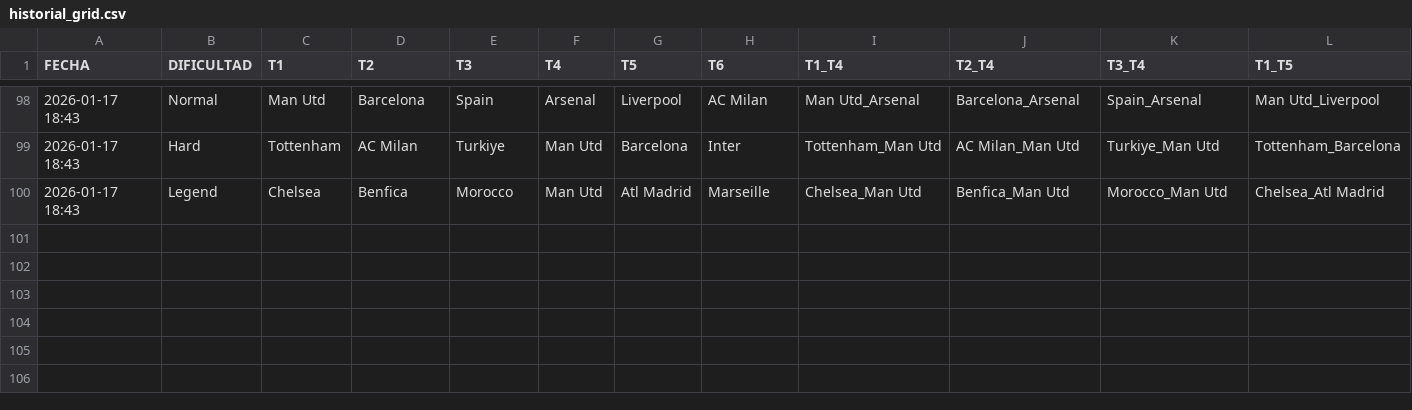
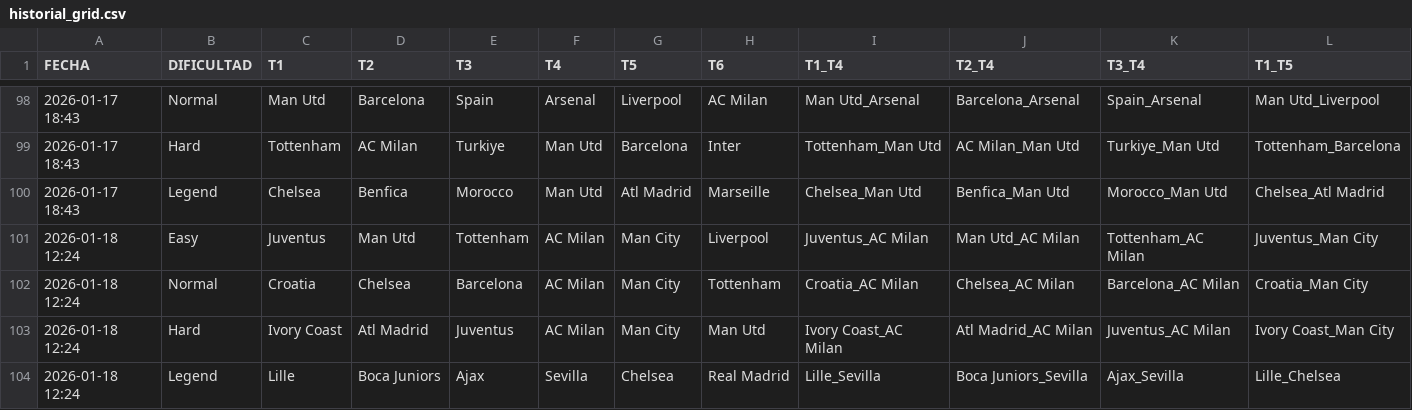
Before and after one commit to candelamtx32/scraping_futbol11, a CSV file: historial_grid.csv, drawn as a sheet; only a part is shown, gaps mark what is left out; rows hold the shown columns only; the diff names each change by its address in the sheet, - before the commit and + after, or states it on an @@ line.

```diff
--- a/historial_grid.csv
+++ b/historial_grid.csv
+row 101: 2026-01-18 12:24 | Easy | Juventus | Man Utd | Tottenham | AC Milan | Man City | Liverpool | Juventus_AC Milan | Man Utd_AC Milan | Tottenham_AC Milan | Juventus_Man City
+row 102: 2026-01-18 12:24 | Normal | Croatia | Chelsea | Barcelona | AC Milan | Man City | Tottenham | Croatia_AC Milan | Chelsea_AC Milan | Barcelona_AC Milan | Croatia_Man City
+row 103: 2026-01-18 12:24 | Hard | Ivory Coast | Atl Madrid | Juventus | AC Milan | Man City | Man Utd | Ivory Coast_AC Milan | Atl Madrid_AC Milan | Juventus_AC Milan | Ivory Coast_Man City
+row 104: 2026-01-18 12:24 | Legend | Lille | Boca Juniors | Ajax | Sevilla | Chelsea | Real Madrid | Lille_Sevilla | Boca Juniors_Sevilla | Ajax_Sevilla | Lille_Chelsea
```
Also changed, not shown: historial_connections.csv, historial_formaciones.csv, 1 other file.
